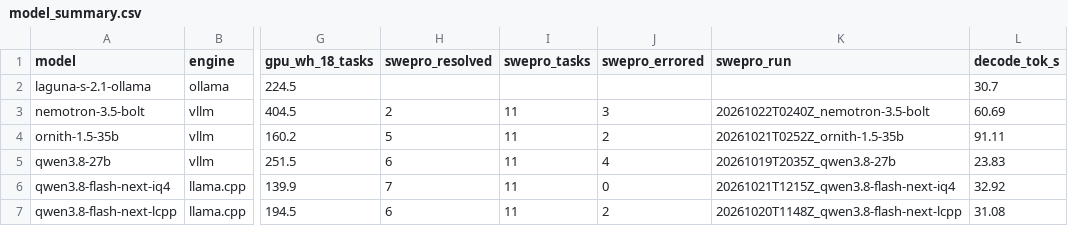
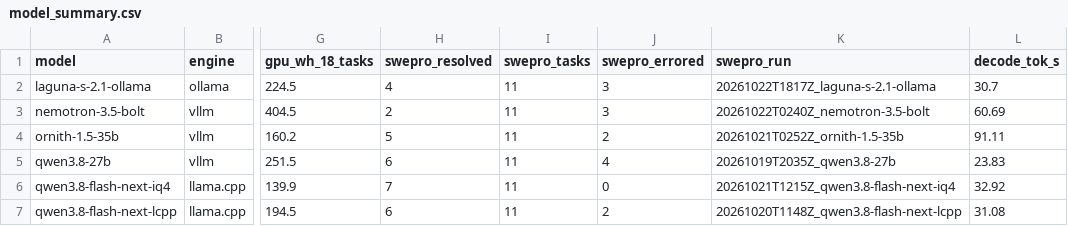
Before and after one commit to Adithya-Rajendran/dgx-spark-benchmarks, a CSV file: data/model_summary.csv, drawn as a sheet; only a part is shown, gaps mark what is left out; the diff names each change by its address in the sheet, - before the commit and + after, or states it on an @@ line.

```diff
--- a/data/model_summary.csv
+++ b/data/model_summary.csv
-H2 (swepro_resolved): (empty)
+H2 (swepro_resolved): 4
-I2 (swepro_tasks): (empty)
+I2 (swepro_tasks): 11
-J2 (swepro_errored): (empty)
+J2 (swepro_errored): 3
-K2 (swepro_run): (empty)
+K2 (swepro_run): 20261022T1817Z_laguna-s-2.1-ollama
```
Also changed, not shown: 9 other files.
